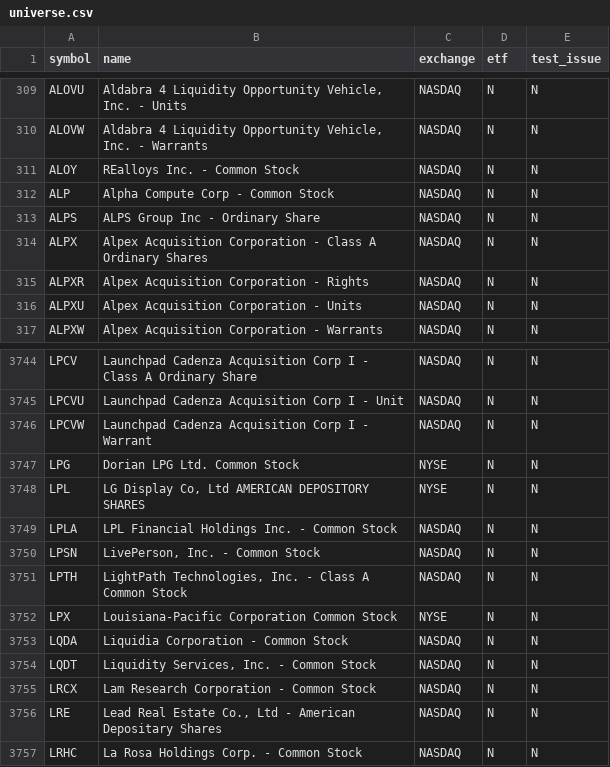
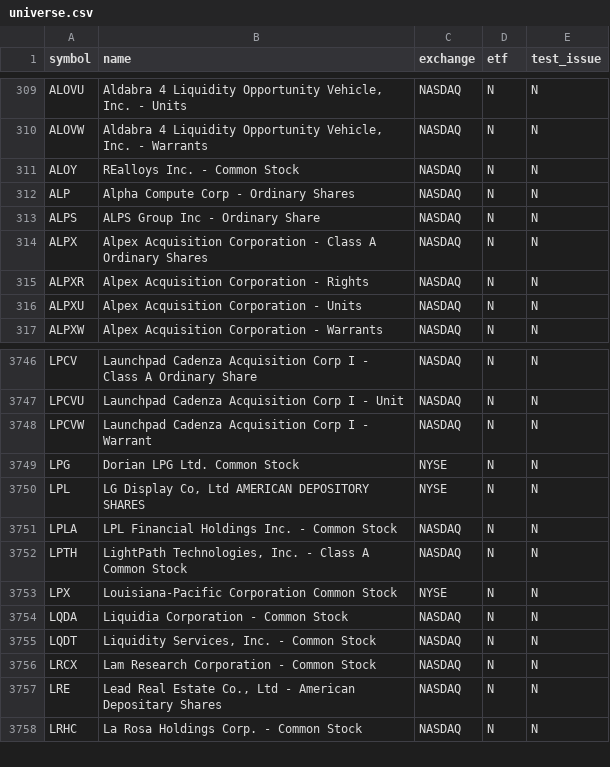
Before and after one commit to njdfan1711-cpu/Fin, a CSV file: universe.csv, drawn as a sheet; only a part is shown, gaps mark what is left out; the diff covers the shown part only.

```diff
--- a/universe.csv
+++ b/universe.csv
@@ -311,3 +311,3 @@ ALOVW,"Aldabra 4 Liquidity Opportunity Vehicle, Inc. - Warrants",NASDAQ,N,N
 ALOY,REalloys Inc. - Common Stock,NASDAQ,N,N
-ALP,Alpha Compute Corp  - Common Stock,NASDAQ,N,N
+ALP,Alpha Compute Corp  - Ordinary Shares,NASDAQ,N,N
 ALPS,ALPS Group Inc - Ordinary Share,NASDAQ,N,N
@@ -3749,3 +3751,2 @@ LPL,"LG Display Co, Ltd AMERICAN DEPOSITORY SHARES",NYSE,N,N
 LPLA,LPL Financial Holdings Inc. - Common Stock,NASDAQ,N,N
-LPSN,"LivePerson, Inc. - Common Stock",NASDAQ,N,N
 LPTH,"LightPath Technologies, Inc. - Class A Common Stock",NASDAQ,N,N
```
Also changed, not shown: 4 added rows and 2 removed rows elsewhere in this file, eligible.csv, 5 other files.
